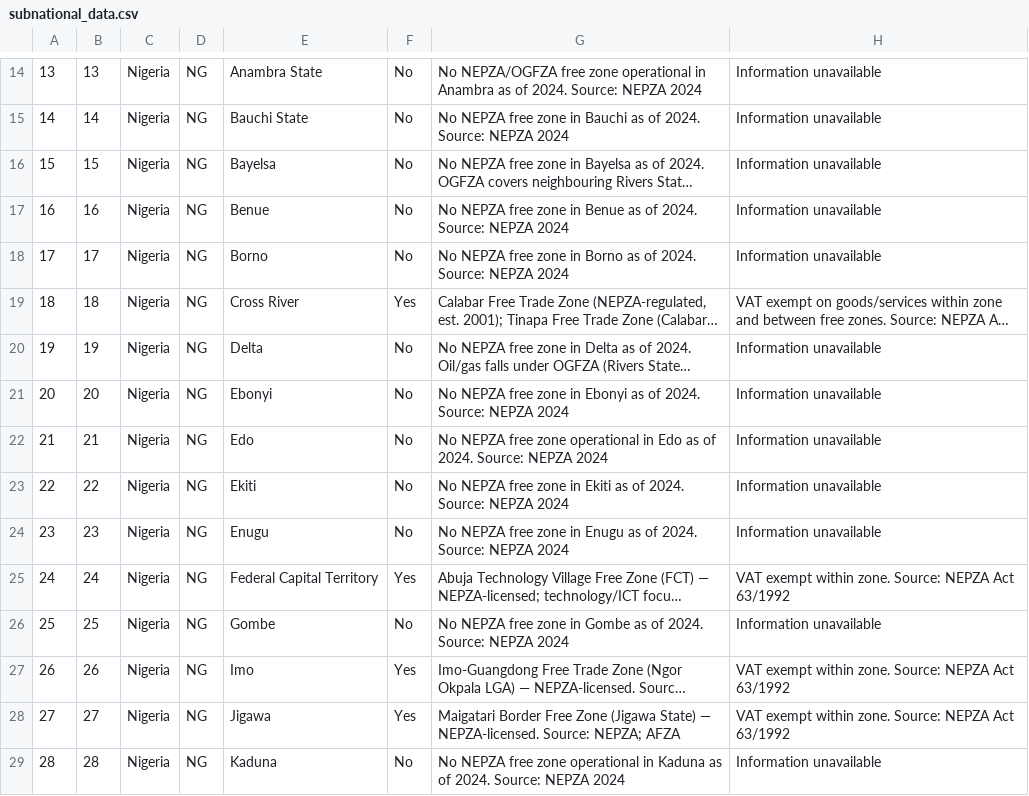
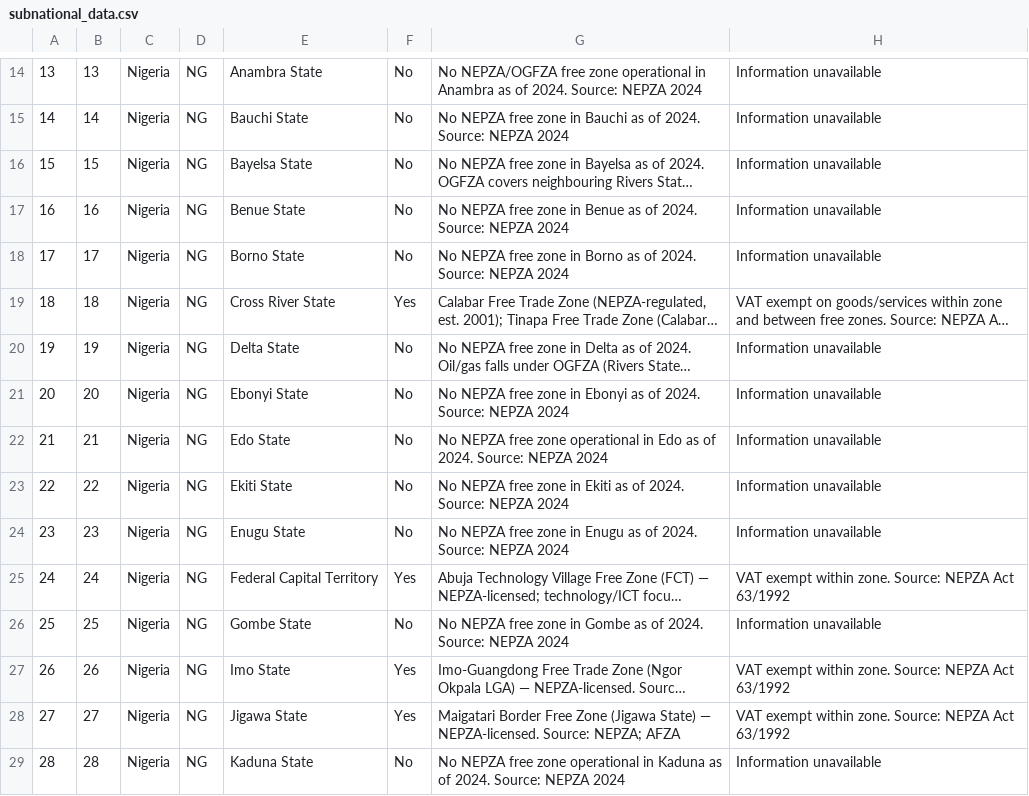
Before and after one commit to QuinnPorter/map-proj-main, a CSV file: subnational_data.csv, drawn as a sheet; only a part is shown, gaps mark what is left out; long unchanged cells end in …; the diff covers the shown part only; the diff names each change by its address in the sheet, - before the commit and + after, or states it on an @@ line.

Commit message:
Update project subnat  data

```diff
--- a/subnational_data.csv
+++ b/subnational_data.csv
-E16: Bayelsa
+E16: Bayelsa State
-E17: Benue
+E17: Benue State
-E18: Borno
+E18: Borno State
-E19: Cross River
+E19: Cross River State
-E20: Delta
+E20: Delta State
-E21: Ebonyi
+E21: Ebonyi State
-E22: Edo
+E22: Edo State
-E23: Ekiti
+E23: Ekiti State
-E24: Enugu
+E24: Enugu State
-E26: Gombe
+E26: Gombe State
-E27: Imo
+E27: Imo State
-E28: Jigawa
+E28: Jigawa State
-E29: Kaduna
+E29: Kaduna State
```
Also changed, not shown: 53 edited cells elsewhere in this file.
